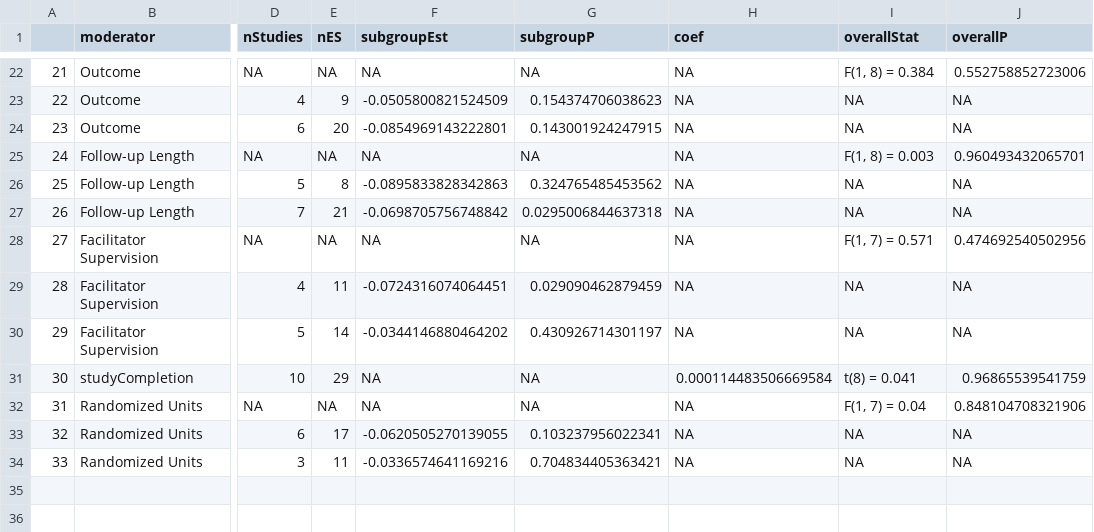
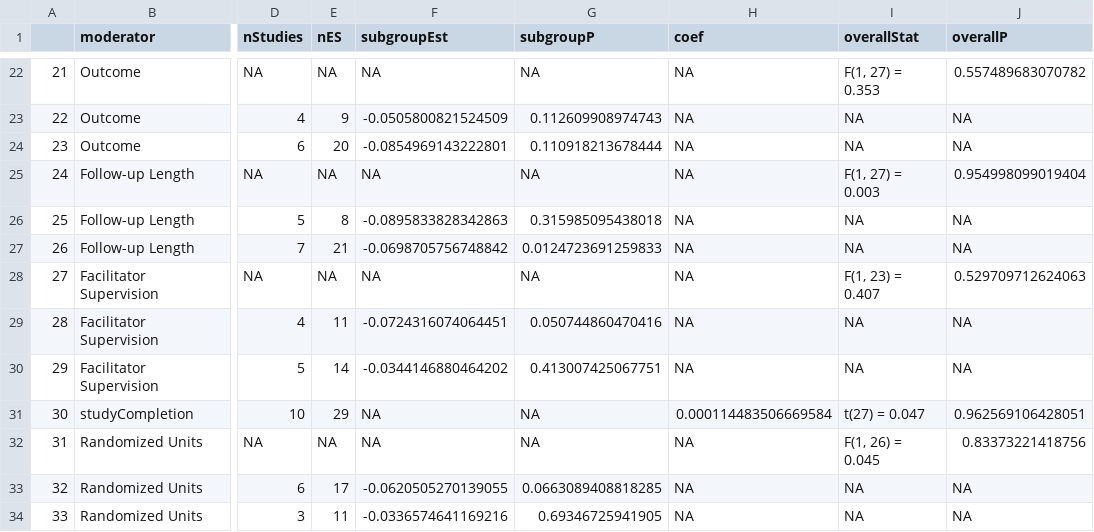
Before and after one commit to isaacahuvia/BD-depression-meta-analysis, a CSV file: Outputs/Moderator Table - Follow-Up.csv, drawn as a sheet; only a part is shown, gaps mark what is left out; the diff covers the shown part only; the diff names each change by its address in the sheet, - before the commit and + after, or states it on an @@ line.

```diff
--- a/Outputs/Moderator Table - Follow-Up.csv
+++ b/Outputs/Moderator Table - Follow-Up.csv
-I22 (overallStat): F(1, 8) = 0.384
+I22 (overallStat): F(1, 27) = 0.353
-J22 (overallP): 0.552758852723006
+J22 (overallP): 0.557489683070782
-G23 (subgroupP): 0.154374706038623
+G23 (subgroupP): 0.112609908974743
-G24 (subgroupP): 0.143001924247915
+G24 (subgroupP): 0.110918213678444
-I25 (overallStat): F(1, 8) = 0.003
+I25 (overallStat): F(1, 27) = 0.003
-J25 (overallP): 0.960493432065701
+J25 (overallP): 0.954998099019404
-G26 (subgroupP): 0.324765485453562
+G26 (subgroupP): 0.315985095438018
-G27 (subgroupP): 0.0295006844637318
+G27 (subgroupP): 0.0124723691259833
-I28 (overallStat): F(1, 7) = 0.571
+I28 (overallStat): F(1, 23) = 0.407
-J28 (overallP): 0.474692540502956
+J28 (overallP): 0.529709712624063
-G29 (subgroupP): 0.029090462879459
+G29 (subgroupP): 0.050744860470416
-G30 (subgroupP): 0.430926714301197
+G30 (subgroupP): 0.413007425067751
-I31 (overallStat): t(8) = 0.041
+I31 (overallStat): t(27) = 0.047
-J31 (overallP): 0.96865539541759
+J31 (overallP): 0.962569106428051
-I32 (overallStat): F(1, 7) = 0.04
+I32 (overallStat): F(1, 26) = 0.045
-J32 (overallP): 0.848104708321906
+J32 (overallP): 0.83373221418756
-G33 (subgroupP): 0.103237956022341
+G33 (subgroupP): 0.0663089408818285
-G34 (subgroupP): 0.704834405363421
+G34 (subgroupP): 0.69346725941905
```
Also changed, not shown: 32 edited cells elsewhere in this file, Outputs/Moderator Table - Post-Treatment.csv, 5 other files.
